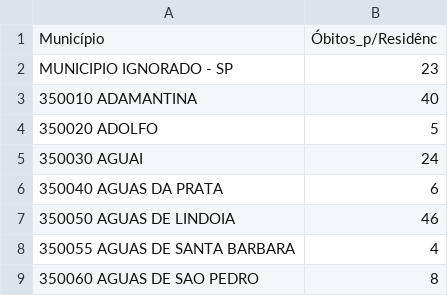
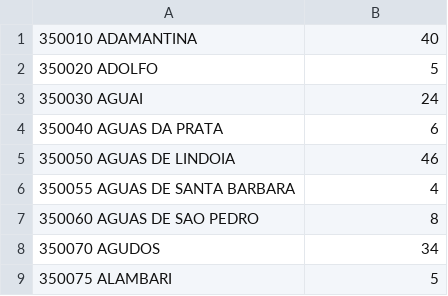
Before and after one commit to XerxesODeus/Dados, a CSV file: tabela.csv, drawn as a sheet; only a part is shown; the shorter side is filled out with more unchanged rows; the diff names each change by its address in the sheet, - before the commit and + after, or states it on an @@ line.

Commit message:
Update tabela.csv

```diff
--- a/tabela.csv
+++ b/tabela.csv
-row 1: Município | Óbitos_p/Residênc
-row 2: MUNICIPIO IGNORADO - SP | 23
```
